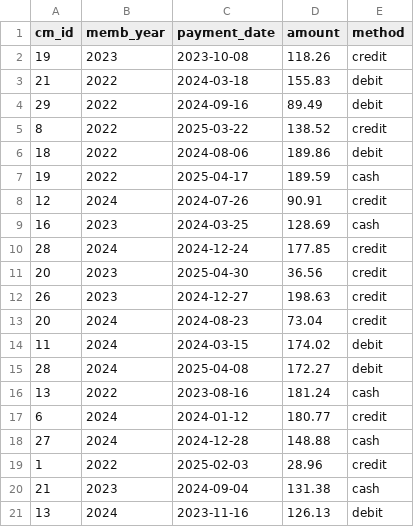
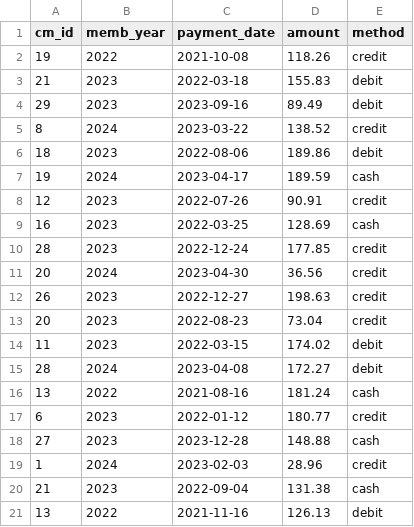
Before and after one commit to MauGomez24/COMP353_WarmUP, a CSV file: sample_data/payments.csv, drawn as a sheet; only a part is shown; the diff covers the shown part only.

Commit message:
fix: date correction for payment data

```diff
--- a/sample_data/payments.csv
+++ b/sample_data/payments.csv
@@ -1,21 +1,21 @@
 cm_id,memb_year,payment_date,amount,method
-19,2023,2023-10-08,118.26,credit
-21,2022,2024-03-18,155.83,debit
-29,2022,2024-09-16,89.49,debit
-8,2022,2025-03-22,138.52,credit
-18,2022,2024-08-06,189.86,debit
-19,2022,2025-04-17,189.59,cash
-12,2024,2024-07-26,90.91,credit
-16,2023,2024-03-25,128.69,cash
-28,2024,2024-12-24,177.85,credit
-20,2023,2025-04-30,36.56,credit
-26,2023,2024-12-27,198.63,credit
-20,2024,2024-08-23,73.04,credit
-11,2024,2024-03-15,174.02,debit
-28,2024,2025-04-08,172.27,debit
-13,2022,2023-08-16,181.24,cash
-6,2024,2024-01-12,180.77,credit
-27,2024,2024-12-28,148.88,cash
-1,2022,2025-02-03,28.96,credit
-21,2023,2024-09-04,131.38,cash
-13,2024,2023-11-16,126.13,debit
+19,2022,2021-10-08,118.26,credit
+21,2023,2022-03-18,155.83,debit
+29,2023,2023-09-16,89.49,debit
+8,2024,2023-03-22,138.52,credit
+18,2023,2022-08-06,189.86,debit
+19,2024,2023-04-17,189.59,cash
+12,2023,2022-07-26,90.91,credit
+16,2023,2022-03-25,128.69,cash
+28,2023,2022-12-24,177.85,credit
+20,2024,2023-04-30,36.56,credit
+26,2023,2022-12-27,198.63,credit
+20,2023,2022-08-23,73.04,credit
+11,2023,2022-03-15,174.02,debit
+28,2024,2023-04-08,172.27,debit
+13,2022,2021-08-16,181.24,cash
+6,2023,2022-01-12,180.77,credit
+27,2023,2023-12-28,148.88,cash
+1,2024,2023-02-03,28.96,credit
+21,2023,2022-09-04,131.38,cash
+13,2022,2021-11-16,126.13,debit
```
Also changed, not shown: 99 edited cells elsewhere in this file.
